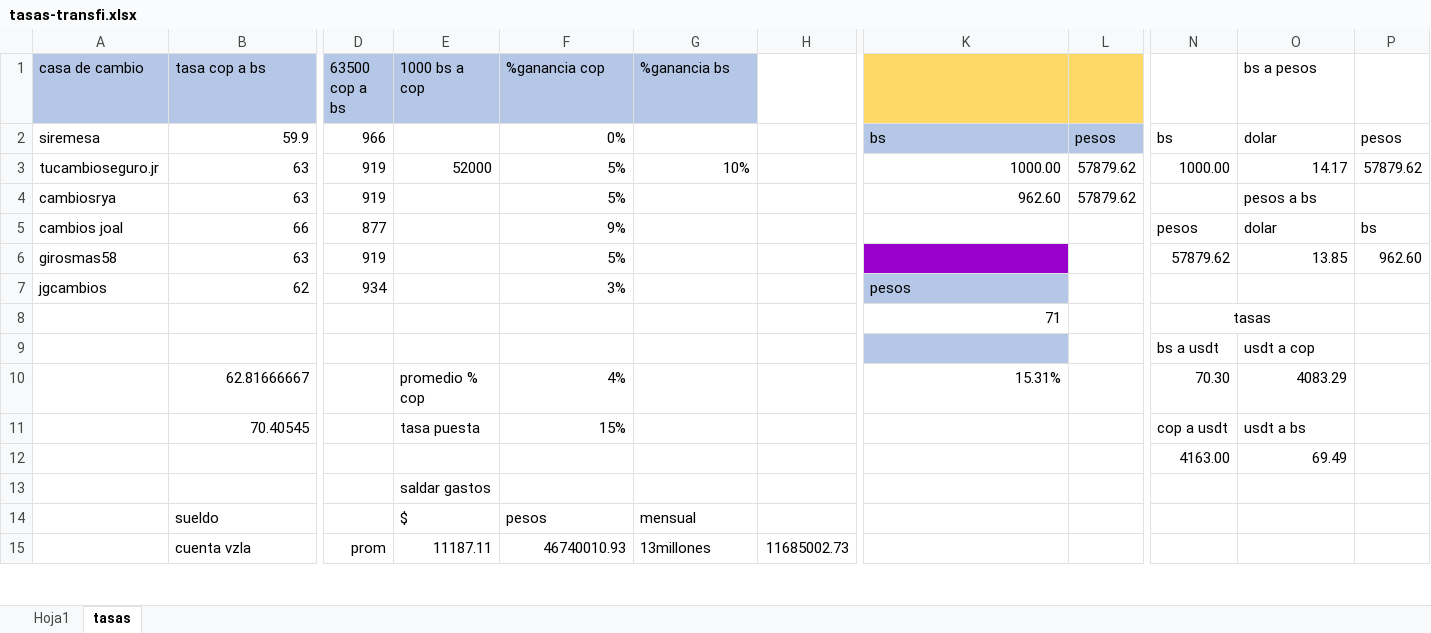
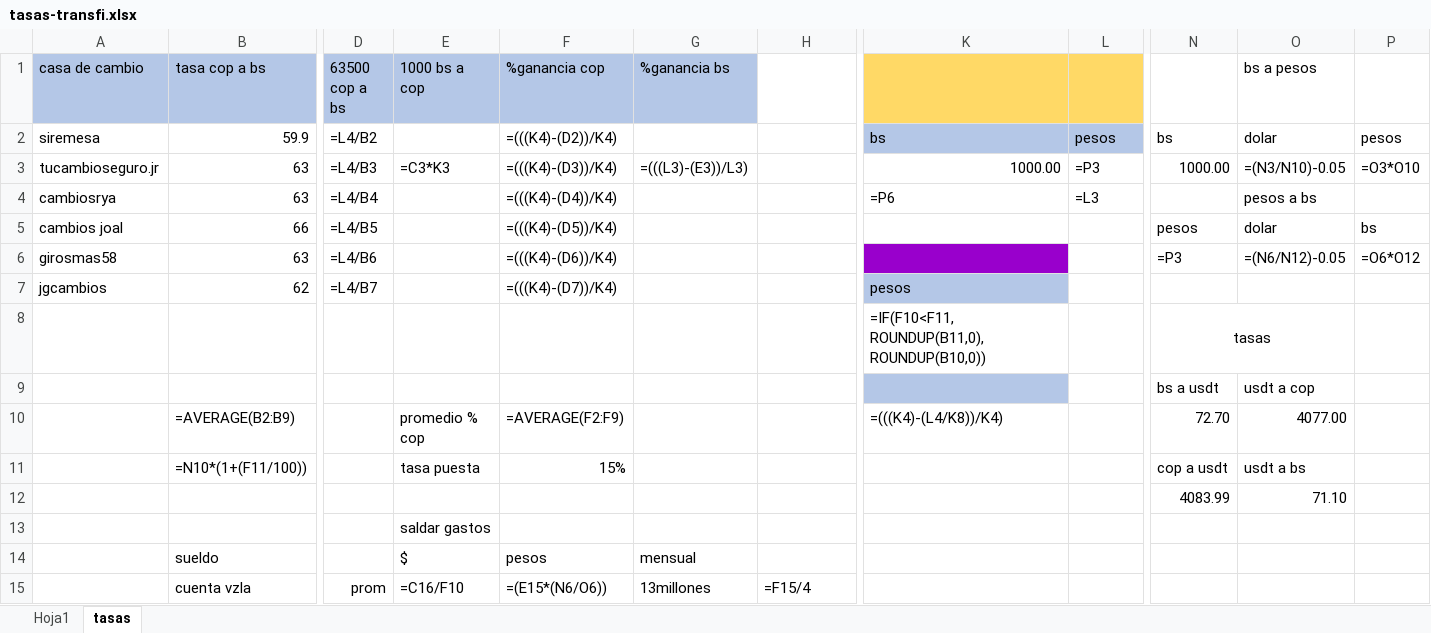
Before and after one commit to rosamalave/automatizacion-binance-transfi, an Excel workbook: tasas-transfi.xlsx, sheet tasas, drawn as a sheet; only a part is shown, gaps mark what is left out; values as stored, in another font and other column widths than the file's, no borders; formulas without a stored value are shown as written; removed rows and columns are numbered as before the commit, all else as after; rows hold the shown columns only; the diff covers the shown part only; the diff names each change by its address in the sheet, - before the commit and + after, or states it on an @@ line.

```diff
--- a/tasas-transfi.xlsx (sheet tasas)
+++ b/tasas-transfi.xlsx (sheet tasas)
-D2 (63500 cop a bs): 966
+D2 (63500 cop a bs): =L4/B2
-F2 (%ganancia cop): 0%
+F2 (%ganancia cop): =(((K4)-(D2))/K4)
-D3 (63500 cop a bs): 919
+D3 (63500 cop a bs): =L4/B3
-E3 (1000 bs a cop): 52000
+E3 (1000 bs a cop): =C3*K3
-F3 (%ganancia cop): 5%
+F3 (%ganancia cop): =(((K4)-(D3))/K4)
-G3 (%ganancia bs): 10%
+G3 (%ganancia bs): =(((L3)-(E3))/L3)
-L3: 57879.62
+L3: =P3
-O3 (bs a pesos): 14.17
+O3 (bs a pesos): =(N3/N10)-0.05
-P3: 57879.62
+P3: =O3*O10
-D4 (63500 cop a bs): 919
+D4 (63500 cop a bs): =L4/B4
-F4 (%ganancia cop): 5%
+F4 (%ganancia cop): =(((K4)-(D4))/K4)
-K4: 962.60
+K4: =P6
-L4: 57879.62
+L4: =L3
-D5 (63500 cop a bs): 877
+D5 (63500 cop a bs): =L4/B5
-F5 (%ganancia cop): 9%
+F5 (%ganancia cop): =(((K4)-(D5))/K4)
-D6 (63500 cop a bs): 919
+D6 (63500 cop a bs): =L4/B6
-F6 (%ganancia cop): 5%
+F6 (%ganancia cop): =(((K4)-(D6))/K4)
-N6: 57879.62
+N6: =P3
-O6 (bs a pesos): 13.85
+O6 (bs a pesos): =(N6/N12)-0.05
-P6: 962.60
+P6: =O6*O12
-D7 (63500 cop a bs): 934
+D7 (63500 cop a bs): =L4/B7
-F7 (%ganancia cop): 3%
+F7 (%ganancia cop): =(((K4)-(D7))/K4)
-row 8:  |  |  |  |  |  |  | 71 |  | tasas
+row 8:  |  |  |  |  |  |  | =IF(F10<F11, ROUNDUP(B11,0), ROUNDUP(B10,0)) |  | tasas
-row 10:  | 62.81666667 |  | promedio % cop | 4% |  |  | 15.31% |  | 70.30 | 4083.29
+row 10:  | =AVERAGE(B2:B9) |  | promedio % cop | =AVERAGE(F2:F9) |  |  | =(((K4)-(L4/K8))/K4) |  | 72.70 | 4077.00
-B11 (tasa cop a bs): 70.40545
+B11 (tasa cop a bs): =N10*(1+(F11/100))
-row 12:  |  |  |  |  |  |  |  |  | 4163.00 | 69.49
+row 12:  |  |  |  |  |  |  |  |  | 4083.99 | 71.10
-E15 (1000 bs a cop): 11187.11
+E15 (1000 bs a cop): =C16/F10
-F15 (%ganancia cop): 46740010.93
+F15 (%ganancia cop): =(E15*(N6/O6))
-H15: 11685002.73
+H15: =F15/4
```
Also changed, not shown: 1 added row and 1 removed row elsewhere in this sheet, sheet Hoja1.
